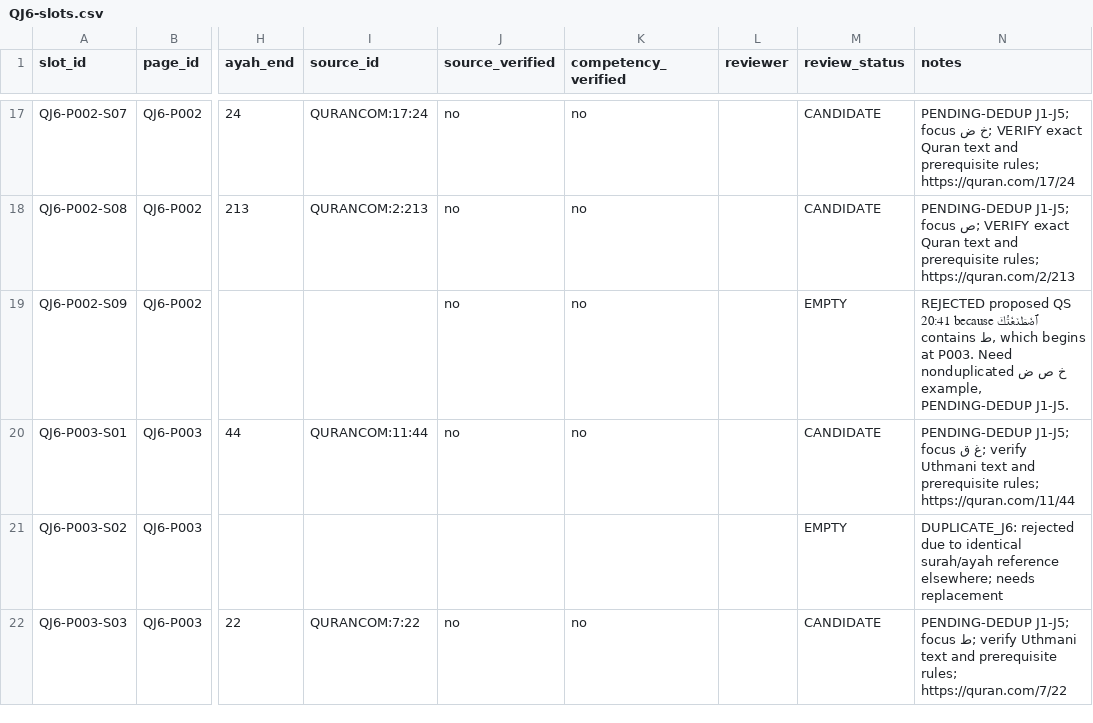
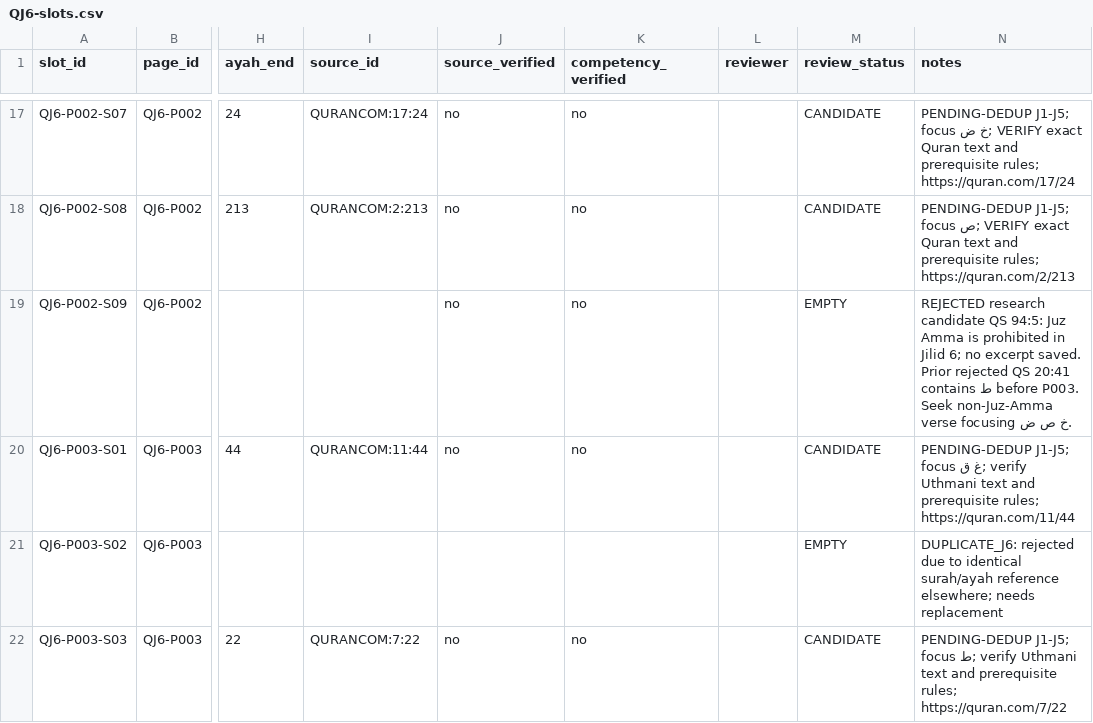
Before and after one commit to pesantrenriqa-boop/QURBATA, a CSV file: books/jilid-6/tools/QJ6-slots.csv, drawn as a sheet; only a part is shown, gaps mark what is left out; the diff names each change by its address in the sheet, - before the commit and + after, or states it on an @@ line.

Commit message:
Document Juz Amma exclusion for J6 P002 S09 candidate

```diff
--- a/books/jilid-6/tools/QJ6-slots.csv
+++ b/books/jilid-6/tools/QJ6-slots.csv
-N19 (notes): REJECTED proposed QS 20:41 because ٱصْطَنَعْتُكَ contains ط, which begins at P003. Need nonduplicated خ ص ض example, PENDING-DEDUP J1-J5.
+N19 (notes): REJECTED research candidate QS 94:5: Juz Amma is prohibited in Jilid 6; no excerpt saved. Prior rejected QS 20:41 contains ط before P003. Seek non-Juz-Amma verse focusing خ ص ض.
```
